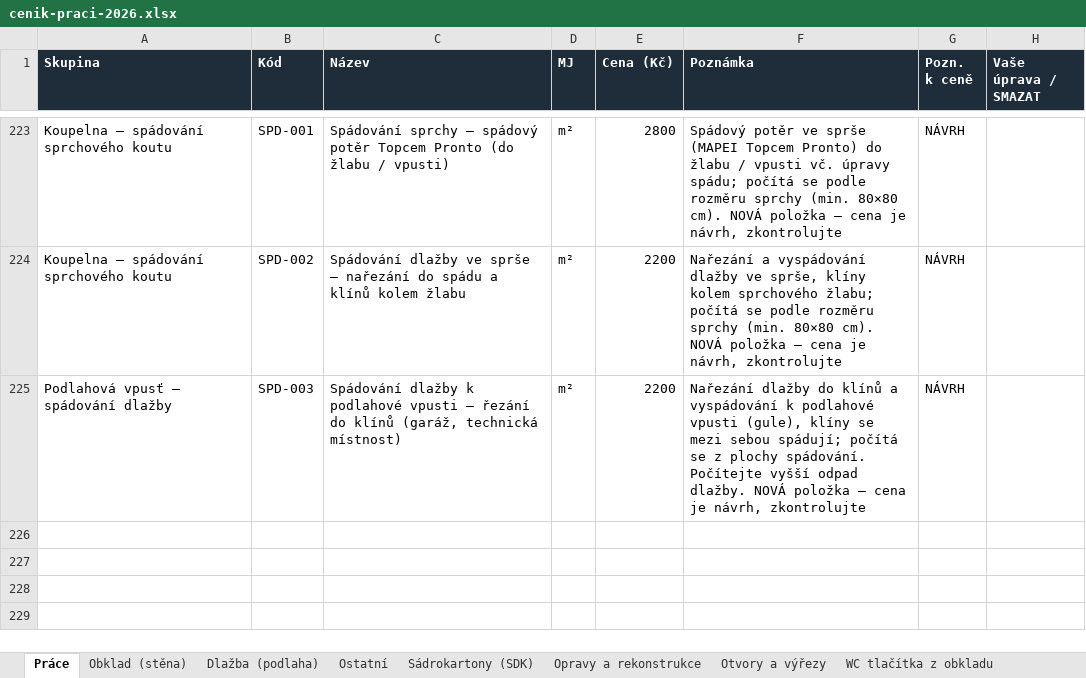
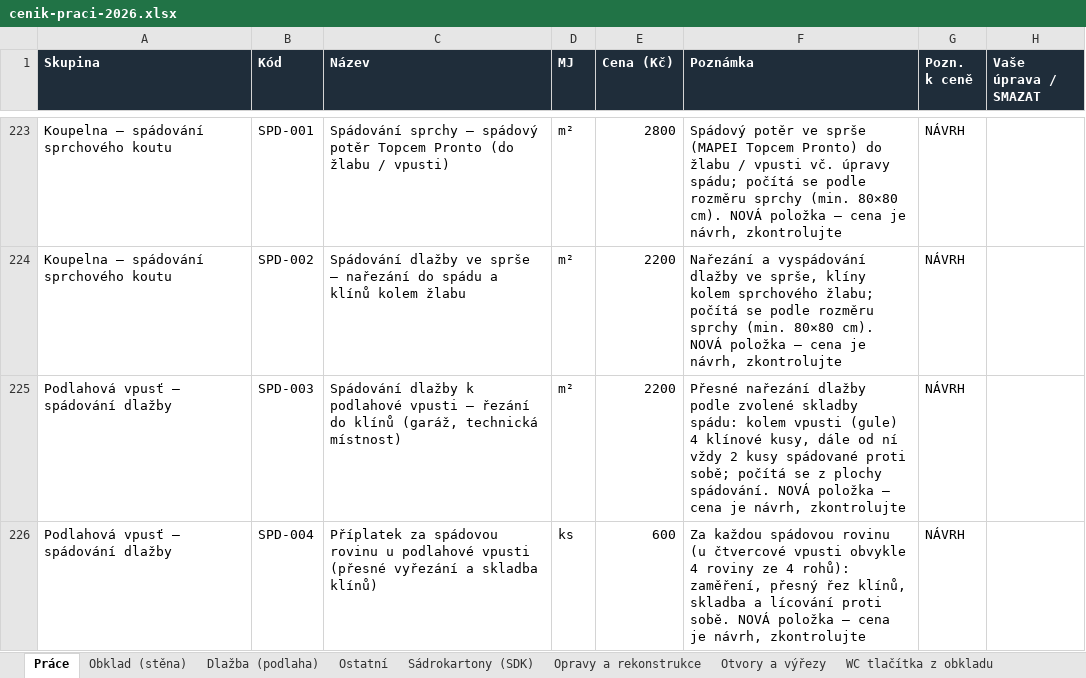
Before and after one commit to jlobklady-glitch/CN-obklady-JL, an Excel workbook: data/cenik-praci-2026.xlsx, sheet Práce, drawn as a sheet; only a part is shown, gaps mark what is left out; values as stored, in another font and other column widths than the file's, no borders; the diff names each change by its address in the sheet, - before the commit and + after, or states it on an @@ line.

```diff
--- a/data/cenik-praci-2026.xlsx (sheet Práce)
+++ b/data/cenik-praci-2026.xlsx (sheet Práce)
-F225 (Poznámka): Nařezání dlažby do klínů a vyspádování k podlahové vpusti (gule), klíny se mezi sebou spádují; počítá se z plochy spádování. Počítejte vyšší odpad dlažby. NOVÁ položka…
+F225 (Poznámka): Přesné nařezání dlažby podle zvolené skladby spádu: kolem vpusti (gule) 4 klínové kusy, dále od ní vždy 2 kusy spádované proti sobě; počítá se z plochy spádování. NOVÁ položka…
+row 226: Podlahová vpusť – spádování dlažby | SPD-004 | Příplatek za spádovou rovinu u podlahové vpusti (přesné vyřezání a skladba klínů) | ks | 600 | Za každou spádovou rovinu (u čtvercové vpusti obvykle 4 roviny ze 4 rohů): zaměření, přesný řez klínů, skladba a lícování proti sobě. NOVÁ položka – cena je návrh, zkontrolujte | NÁVRH
```
Also changed, not shown: 5 other files.
